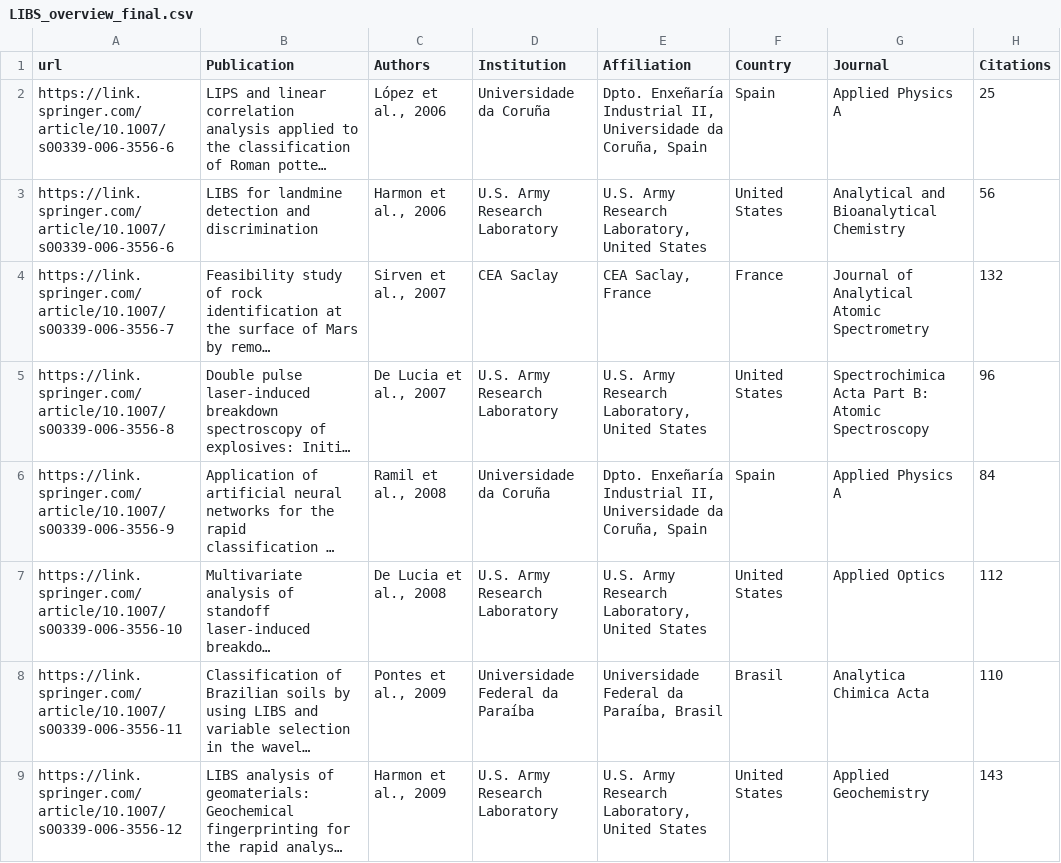
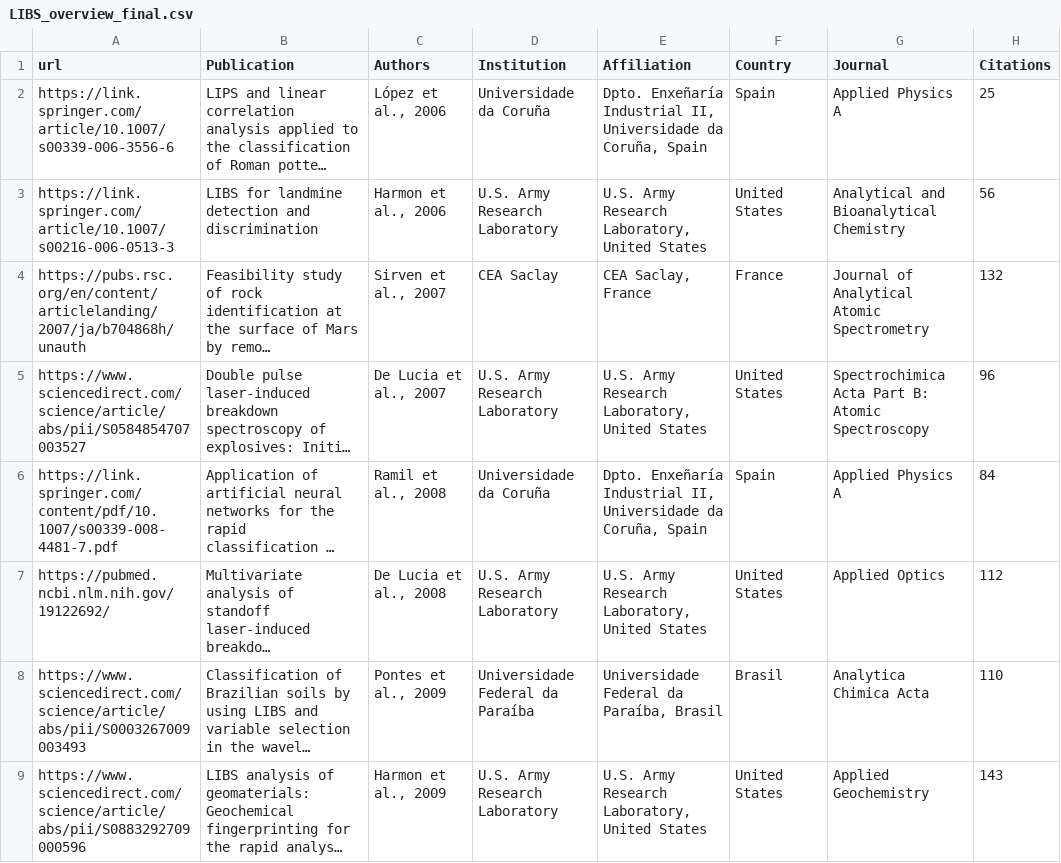
Before and after one commit to gajzuz/binder-bokehh-test, a CSV file: bokeh-app/LIBS_overview_final.csv, drawn as a sheet; only a part is shown; long unchanged cells end in …; the diff covers the shown part only; the diff names each change by its address in the sheet, - before the commit and + after, or states it on an @@ line.

Commit message:
Urls added

```diff
--- a/bokeh-app/LIBS_overview_final.csv
+++ b/bokeh-app/LIBS_overview_final.csv
-A3 (url): https://link.springer.com/article/10.1007/s00339-006-3556-6
+A3 (url): https://link.springer.com/article/10.1007/s00216-006-0513-3
-A4 (url): https://link.springer.com/article/10.1007/s00339-006-3556-7
+A4 (url): https://pubs.rsc.org/en/content/articlelanding/2007/ja/b704868h/unauth
-A5 (url): https://link.springer.com/article/10.1007/s00339-006-3556-8
+A5 (url): https://www.sciencedirect.com/science/article/abs/pii/S0584854707003527
-A6 (url): https://link.springer.com/article/10.1007/s00339-006-3556-9
+A6 (url): https://link.springer.com/content/pdf/10.1007/s00339-008-4481-7.pdf
-A7 (url): https://link.springer.com/article/10.1007/s00339-006-3556-10
+A7 (url): https://pubmed.ncbi.nlm.nih.gov/19122692/
-A8 (url): https://link.springer.com/article/10.1007/s00339-006-3556-11
+A8 (url): https://www.sciencedirect.com/science/article/abs/pii/S0003267009003493
-A9 (url): https://link.springer.com/article/10.1007/s00339-006-3556-12
+A9 (url): https://www.sciencedirect.com/science/article/abs/pii/S0883292709000596
```
Also changed, not shown: 105 edited cells elsewhere in this file.
